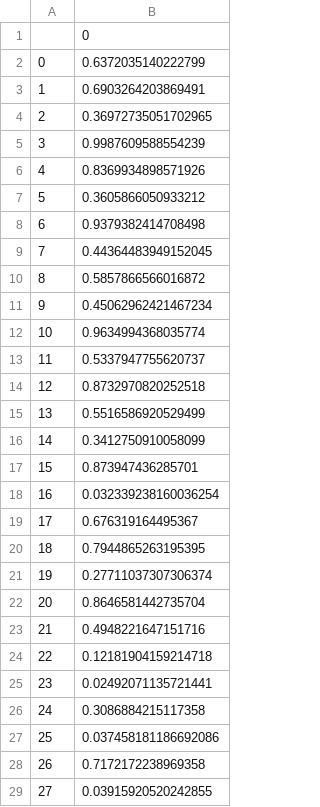
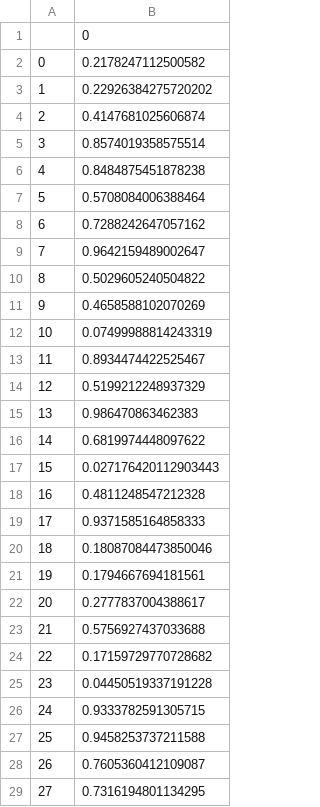
Before and after one commit to yogesh2104/PythonPractice, a CSV file: Pandas/random.csv, drawn as a sheet; only a part is shown; the diff covers the shown part only.

```diff
--- a/Pandas/random.csv
+++ b/Pandas/random.csv
@@ -1,29 +1,29 @@
 ,0
-0,0.6372035140222799
-1,0.6903264203869491
-2,0.36972735051702965
-3,0.9987609588554239
-4,0.8369934898571926
-5,0.3605866050933212
-6,0.9379382414708498
-7,0.44364483949152045
-8,0.5857866566016872
-9,0.45062962421467234
-10,0.9634994368035774
-11,0.5337947755620737
-12,0.8732970820252518
-13,0.5516586920529499
-14,0.3412750910058099
-15,0.873947436285701
-16,0.032339238160036254
-17,0.676319164495367
-18,0.7944865263195395
-19,0.27711037307306374
-20,0.8646581442735704
-21,0.4948221647151716
-22,0.12181904159214718
-23,0.02492071135721441
-24,0.3086884215117358
-25,0.037458181186692086
-26,0.7172172238969358
-27,0.03915920520242855
+0,0.2178247112500582
+1,0.22926384275720202
+2,0.4147681025606874
+3,0.8574019358575514
+4,0.8484875451878238
+5,0.5708084006388464
+6,0.7288242647057162
+7,0.9642159489002647
+8,0.5029605240504822
+9,0.4658588102070269
+10,0.07499988814243319
+11,0.8934474422525467
+12,0.5199212248937329
+13,0.986470863462383
+14,0.6819974448097622
+15,0.027176420112903443
+16,0.4811248547212328
+17,0.9371585164858333
+18,0.18087084473850046
+19,0.1794667694181561
+20,0.2777837004388617
+21,0.5756927437033688
+22,0.17159729770728682
+23,0.04450519337191228
+24,0.9333782591305715
+25,0.9458253737211588
+26,0.7605360412109087
+27,0.7316194801134295
```
Also changed, not shown: 6 edited cells elsewhere in this file, Pandas/dataf.csv, 5 other files.
